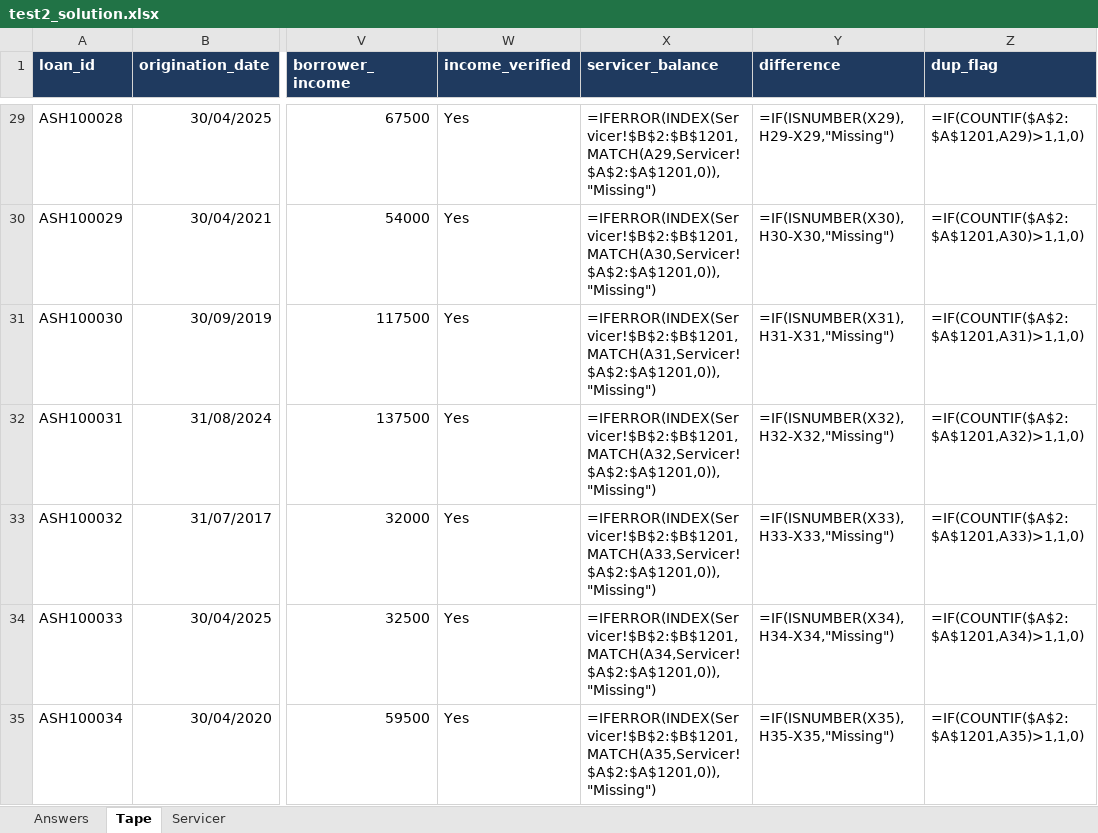
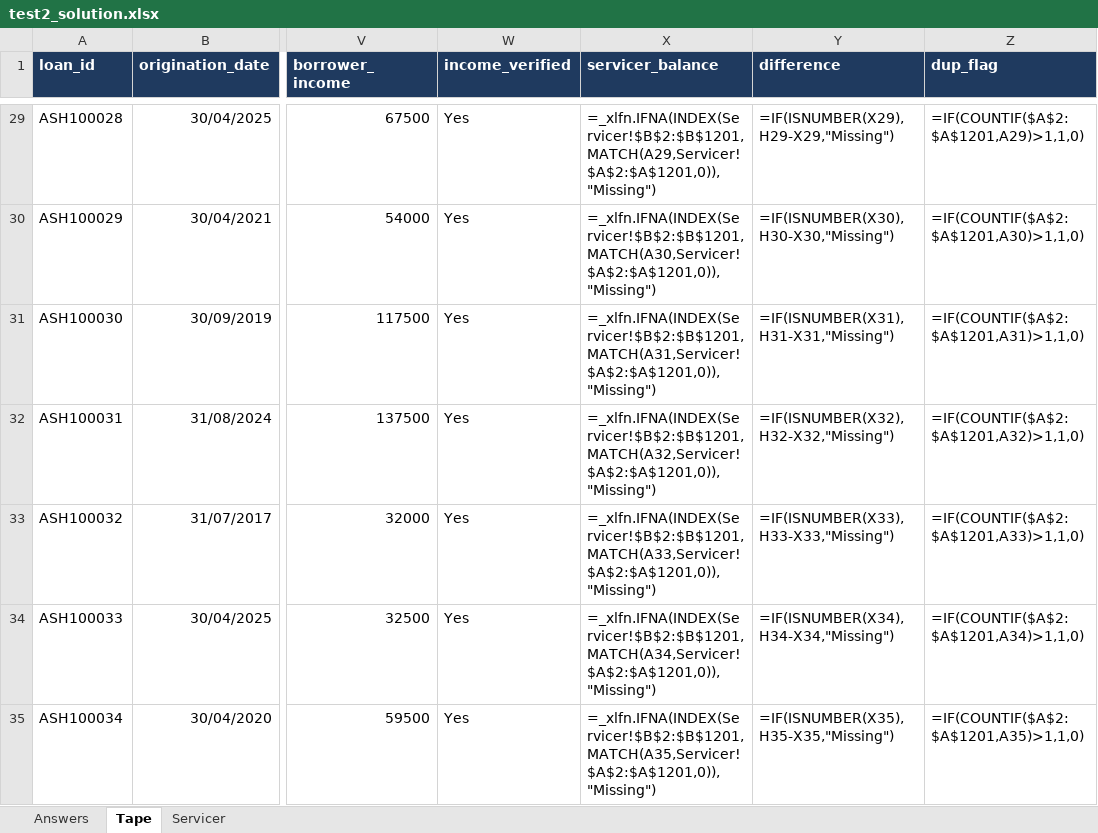
Before and after one commit to MohamedMiledDataAnalysis/sf-interviews-from-zero, an Excel workbook: excel/test2_solution.xlsx, sheet Tape, drawn as a sheet; only a part is shown, gaps mark what is left out; values as stored, in another font and other column widths than the file's, no borders; formulas are shown in place of their values; the diff covers the shown part only; the diff names each change by its address in the sheet, - before the commit and + after, or states it on an @@ line.

```diff
--- a/excel/test2_solution.xlsx (sheet Tape)
+++ b/excel/test2_solution.xlsx (sheet Tape)
-X29 (servicer_balance): =IFERROR(INDEX(Servicer!$B$2:$B$1201,MATCH(A29,Servicer!$A$2:$A$1201,0)),"Missing")
+X29 (servicer_balance): =_xlfn.IFNA(INDEX(Servicer!$B$2:$B$1201,MATCH(A29,Servicer!$A$2:$A$1201,0)),"Missing")
-X30 (servicer_balance): =IFERROR(INDEX(Servicer!$B$2:$B$1201,MATCH(A30,Servicer!$A$2:$A$1201,0)),"Missing")
+X30 (servicer_balance): =_xlfn.IFNA(INDEX(Servicer!$B$2:$B$1201,MATCH(A30,Servicer!$A$2:$A$1201,0)),"Missing")
-X31 (servicer_balance): =IFERROR(INDEX(Servicer!$B$2:$B$1201,MATCH(A31,Servicer!$A$2:$A$1201,0)),"Missing")
+X31 (servicer_balance): =_xlfn.IFNA(INDEX(Servicer!$B$2:$B$1201,MATCH(A31,Servicer!$A$2:$A$1201,0)),"Missing")
-X32 (servicer_balance): =IFERROR(INDEX(Servicer!$B$2:$B$1201,MATCH(A32,Servicer!$A$2:$A$1201,0)),"Missing")
+X32 (servicer_balance): =_xlfn.IFNA(INDEX(Servicer!$B$2:$B$1201,MATCH(A32,Servicer!$A$2:$A$1201,0)),"Missing")
-X33 (servicer_balance): =IFERROR(INDEX(Servicer!$B$2:$B$1201,MATCH(A33,Servicer!$A$2:$A$1201,0)),"Missing")
+X33 (servicer_balance): =_xlfn.IFNA(INDEX(Servicer!$B$2:$B$1201,MATCH(A33,Servicer!$A$2:$A$1201,0)),"Missing")
-X34 (servicer_balance): =IFERROR(INDEX(Servicer!$B$2:$B$1201,MATCH(A34,Servicer!$A$2:$A$1201,0)),"Missing")
+X34 (servicer_balance): =_xlfn.IFNA(INDEX(Servicer!$B$2:$B$1201,MATCH(A34,Servicer!$A$2:$A$1201,0)),"Missing")
-X35 (servicer_balance): =IFERROR(INDEX(Servicer!$B$2:$B$1201,MATCH(A35,Servicer!$A$2:$A$1201,0)),"Missing")
+X35 (servicer_balance): =_xlfn.IFNA(INDEX(Servicer!$B$2:$B$1201,MATCH(A35,Servicer!$A$2:$A$1201,0)),"Missing")
```
Also changed, not shown: 1193 edited cells elsewhere in this sheet, excel/ch16_excel_workbook.xlsx, excel/test1_solution.xlsx, 1 other file.
